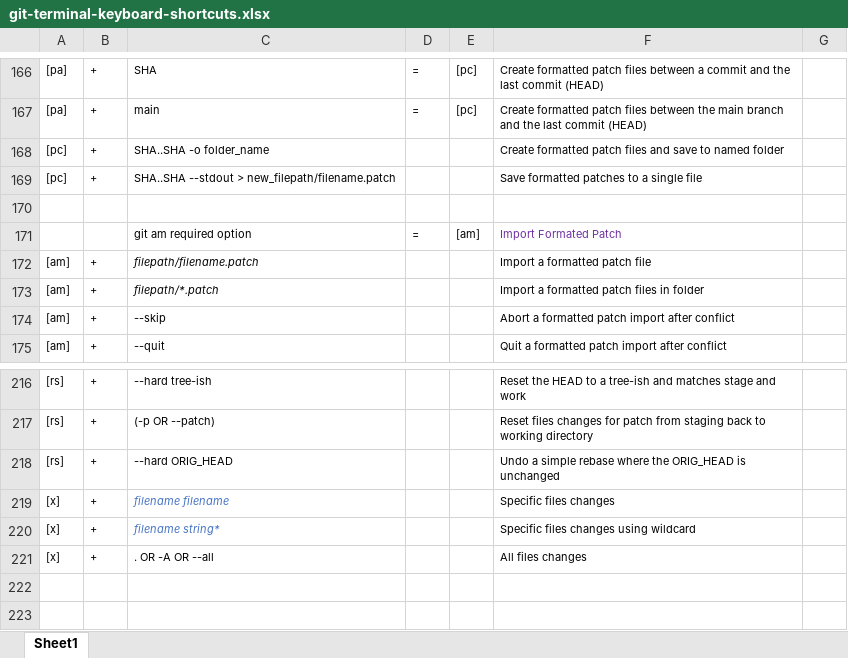
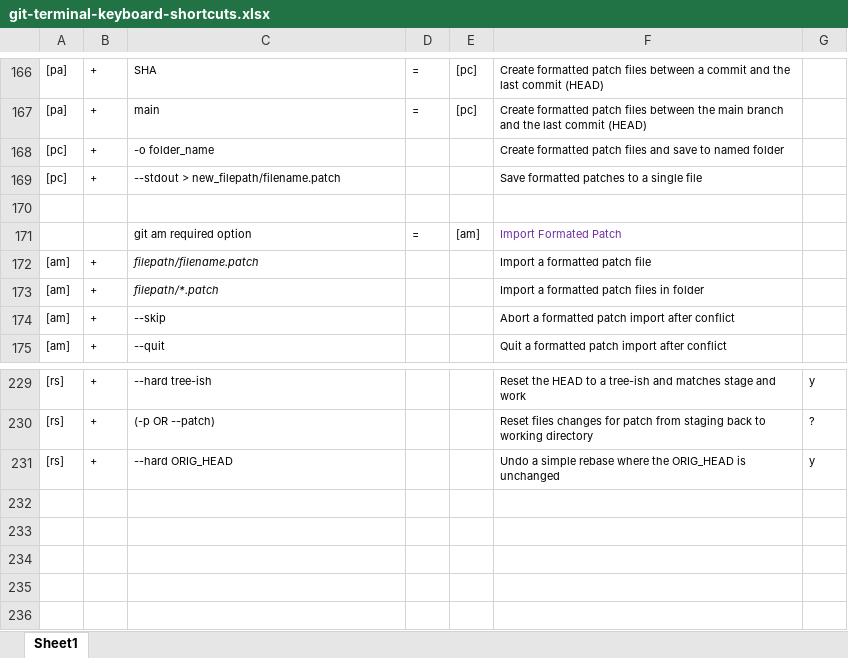
Before and after one commit to BigSteveLittle/git-keyboard-shortcuts, an Excel workbook: git-terminal-keyboard-shortcuts.xlsx, sheet Sheet1, drawn as a sheet; only a part is shown, gaps mark what is left out; values as stored, in another font and other column widths than the file's, no borders; addresses are those after the commit; the diff covers the shown part only; the diff names each change by its address in the sheet, - before the commit and + after, or states it on an @@ line.

```diff
--- a/git-terminal-keyboard-shortcuts.xlsx (sheet Sheet1)
+++ b/git-terminal-keyboard-shortcuts.xlsx (sheet Sheet1)
-C168: SHA..SHA -o folder_name
+C168: -o folder_name
-C169: SHA..SHA --stdout > new_filepath/filename.patch
+C169: --stdout > new_filepath/filename.patch
-G229: (empty)
+G229: y
-G230: (empty)
+G230: ?
-G231: (empty)
+G231: y
-row 232: [x] | + | filename filename |  |  | Specific files changes
+row 232: (empty)
-row 233: [x] | + | filename string* |  |  | Specific files changes using wildcard
+row 233: (empty)
-row 234: [x] | + | . OR -A OR --all |  |  | All files changes
+row 234: (empty)
```
Also changed, not shown: 13 added rows and 12 edited cells elsewhere in this sheet.
